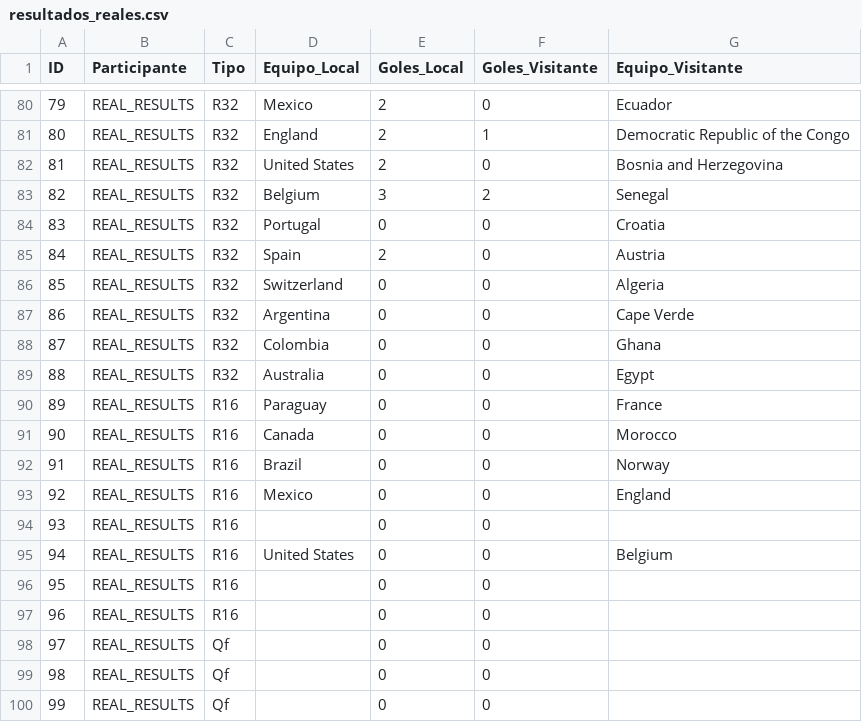
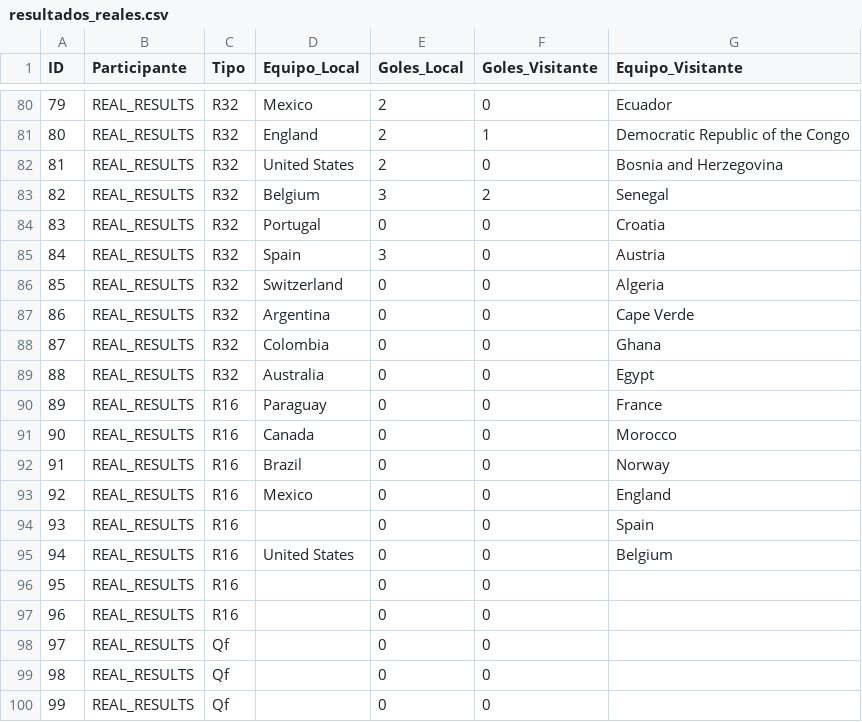
Before and after one commit to Ojedalatronico/porra, a CSV file: data/resultados_reales.csv, drawn as a sheet; only a part is shown, gaps mark what is left out.

```diff
--- a/data/resultados_reales.csv
+++ b/data/resultados_reales.csv
@@ -84,3 +84,3 @@
 83,REAL_RESULTS,R32,Portugal,0,0,Croatia
-84,REAL_RESULTS,R32,Spain,2,0,Austria
+84,REAL_RESULTS,R32,Spain,3,0,Austria
 85,REAL_RESULTS,R32,Switzerland,0,0,Algeria
@@ -93,3 +93,3 @@
 92,REAL_RESULTS,R16,Mexico,0,0,England
-93,REAL_RESULTS,R16,,0,0,
+93,REAL_RESULTS,R16,,0,0,Spain
 94,REAL_RESULTS,R16,United States,0,0,Belgium
```
Also changed, not shown: 1 other file.
